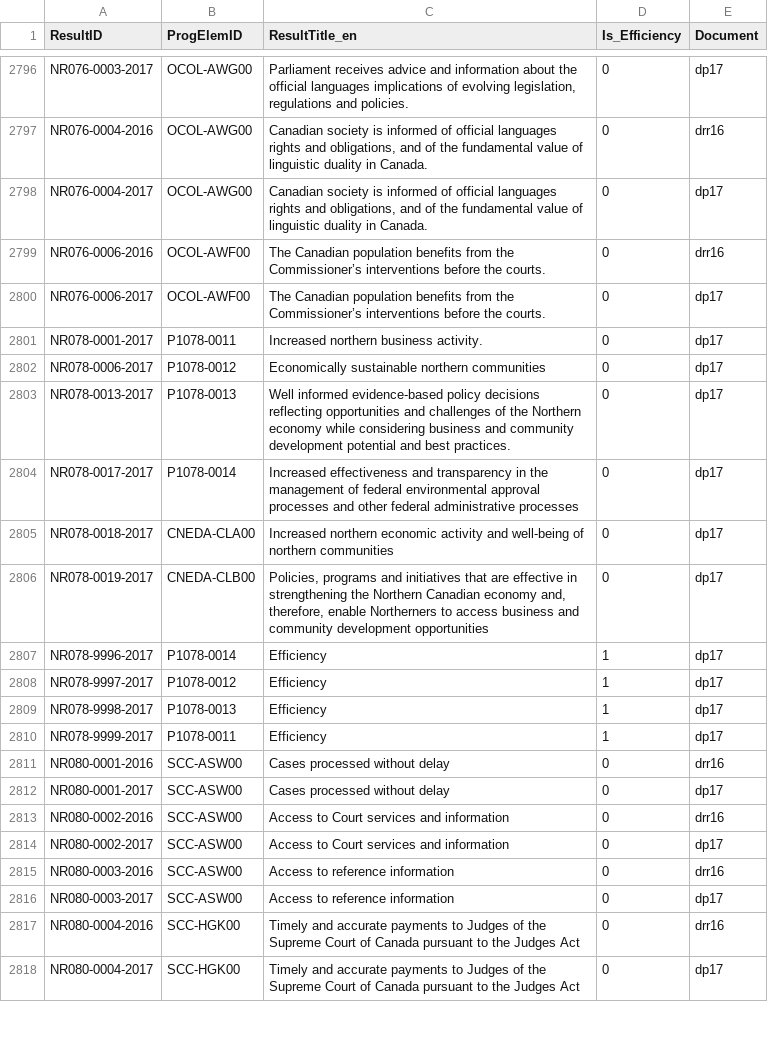
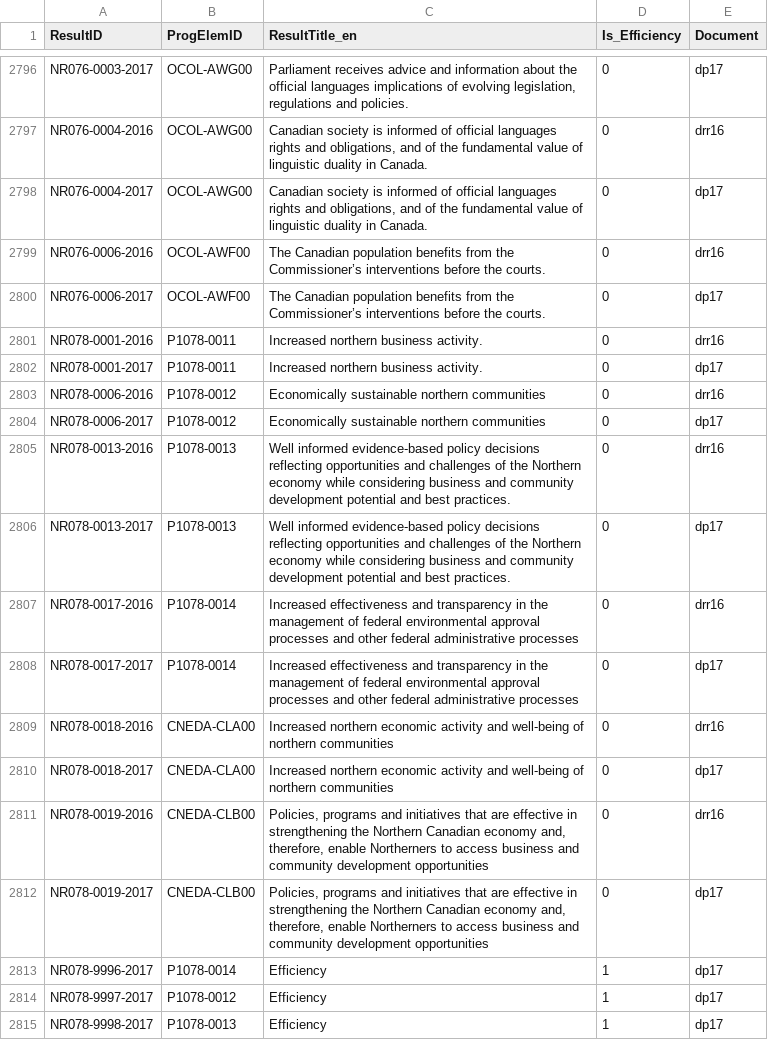
Before and after one commit to TBS-EACPD/infobase, a CSV file: data/Results_en.csv, drawn as a sheet; only a part is shown, gaps mark what is left out; the shorter side is filled out with more unchanged rows; the diff names each change by its address in the sheet, - before the commit and + after, or states it on an @@ line.

```diff
--- a/data/Results_en.csv
+++ b/data/Results_en.csv
+row 2801: NR078-0001-2016 | P1078-0011 | Increased northern business activity. | 0 | drr16
+row 2803: NR078-0006-2016 | P1078-0012 | Economically sustainable northern communities | 0 | drr16
+row 2805: NR078-0013-2016 | P1078-0013 | Well informed evidence-based policy decisions reflecting opportunities and challenges of the Northern economy while considering business and community development potential and best practices. | 0 | drr16
+row 2807: NR078-0017-2016 | P1078-0014 | Increased effectiveness and transparency in the management of federal environmental approval processes and other federal administrative processes | 0 | drr16
+row 2809: NR078-0018-2016 | CNEDA-CLA00 | Increased northern economic activity and well-being of northern communities | 0 | drr16
+row 2811: NR078-0019-2016 | CNEDA-CLB00 | Policies, programs and initiatives that are effective in strengthening the Northern Canadian economy and, therefore, enable Northerners to access business and community development opportunities | 0 | drr16
```
Also changed, not shown: data/IGOC_en.csv, data/IGOC_fr.csv, 20 other files.
